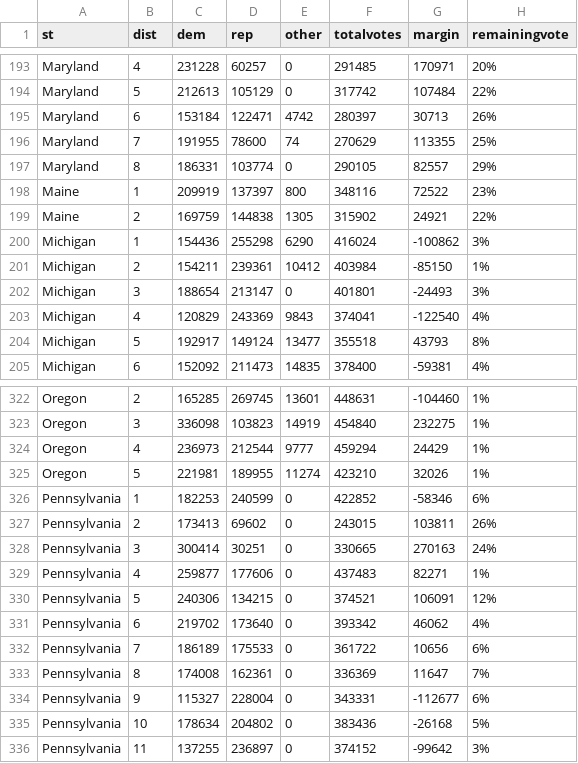
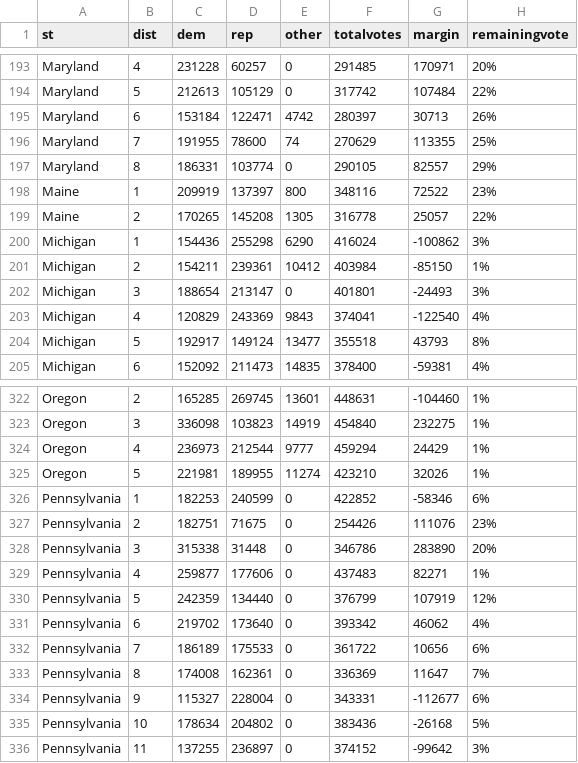
Before and after one commit to jcervas/2020-Elections, a CSV file: house2020.csv, drawn as a sheet; only a part is shown, gaps mark what is left out.

```diff
--- a/house2020.csv
+++ b/house2020.csv
@@ -198,3 +198,3 @@
 "Maine",1,209919,137397,800,348116,72522,"23%"
-"Maine",2,169759,144838,1305,315902,24921,"22%"
+"Maine",2,170265,145208,1305,316778,25057,"22%"
 "Michigan",1,154436,255298,6290,416024,-100862,"3%"
@@ -326,6 +326,6 @@
 "Pennsylvania",1,182253,240599,0,422852,-58346,"6%"
-"Pennsylvania",2,173413,69602,0,243015,103811,"26%"
-"Pennsylvania",3,300414,30251,0,330665,270163,"24%"
+"Pennsylvania",2,182751,71675,0,254426,111076,"23%"
+"Pennsylvania",3,315338,31448,0,346786,283890,"20%"
 "Pennsylvania",4,259877,177606,0,437483,82271,"1%"
-"Pennsylvania",5,240306,134215,0,374521,106091,"12%"
+"Pennsylvania",5,242359,134440,0,376799,107919,"12%"
 "Pennsylvania",6,219702,173640,0,393342,46062,"4%"
```
Also changed, not shown: pres2020.csv.
